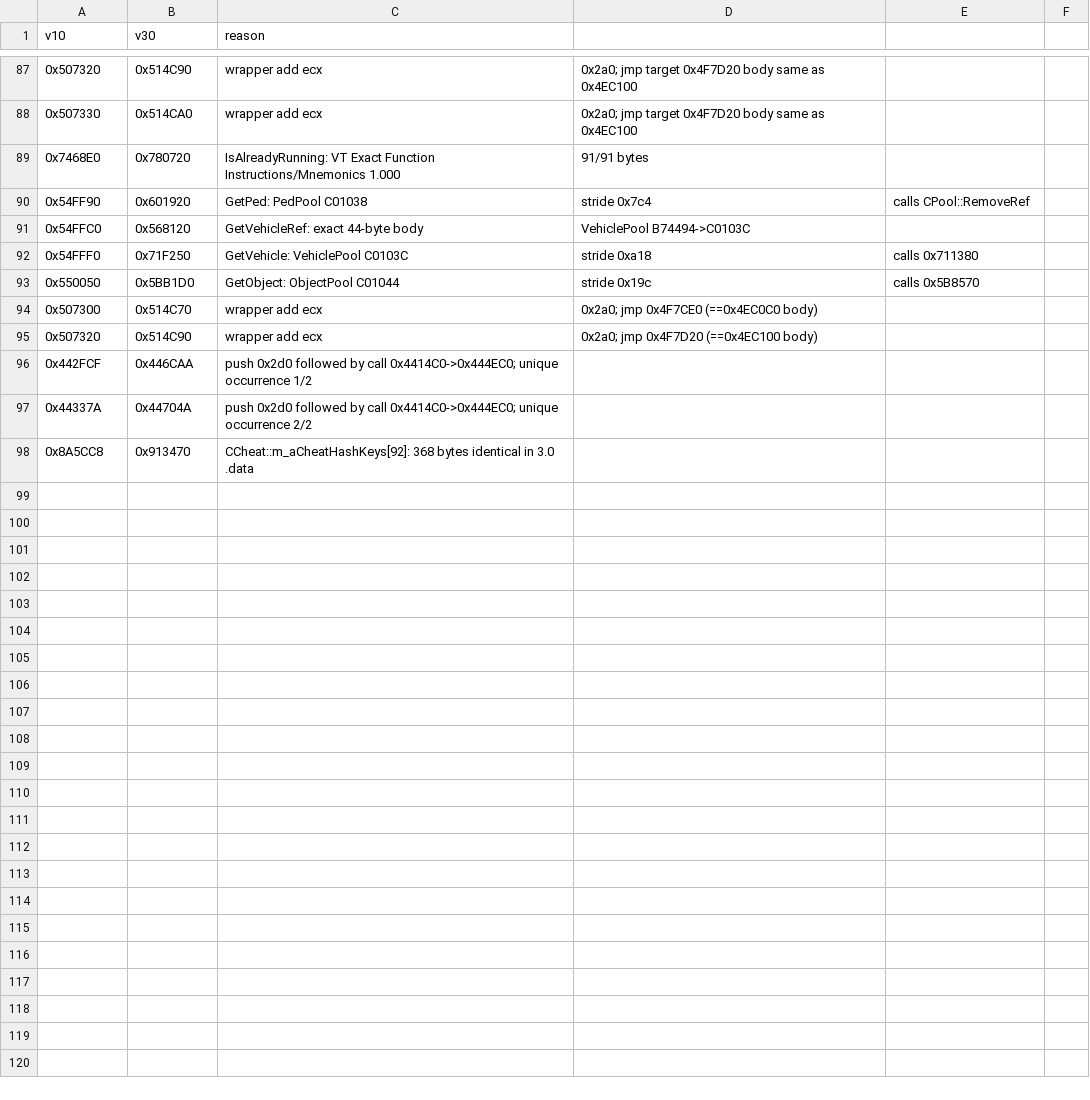
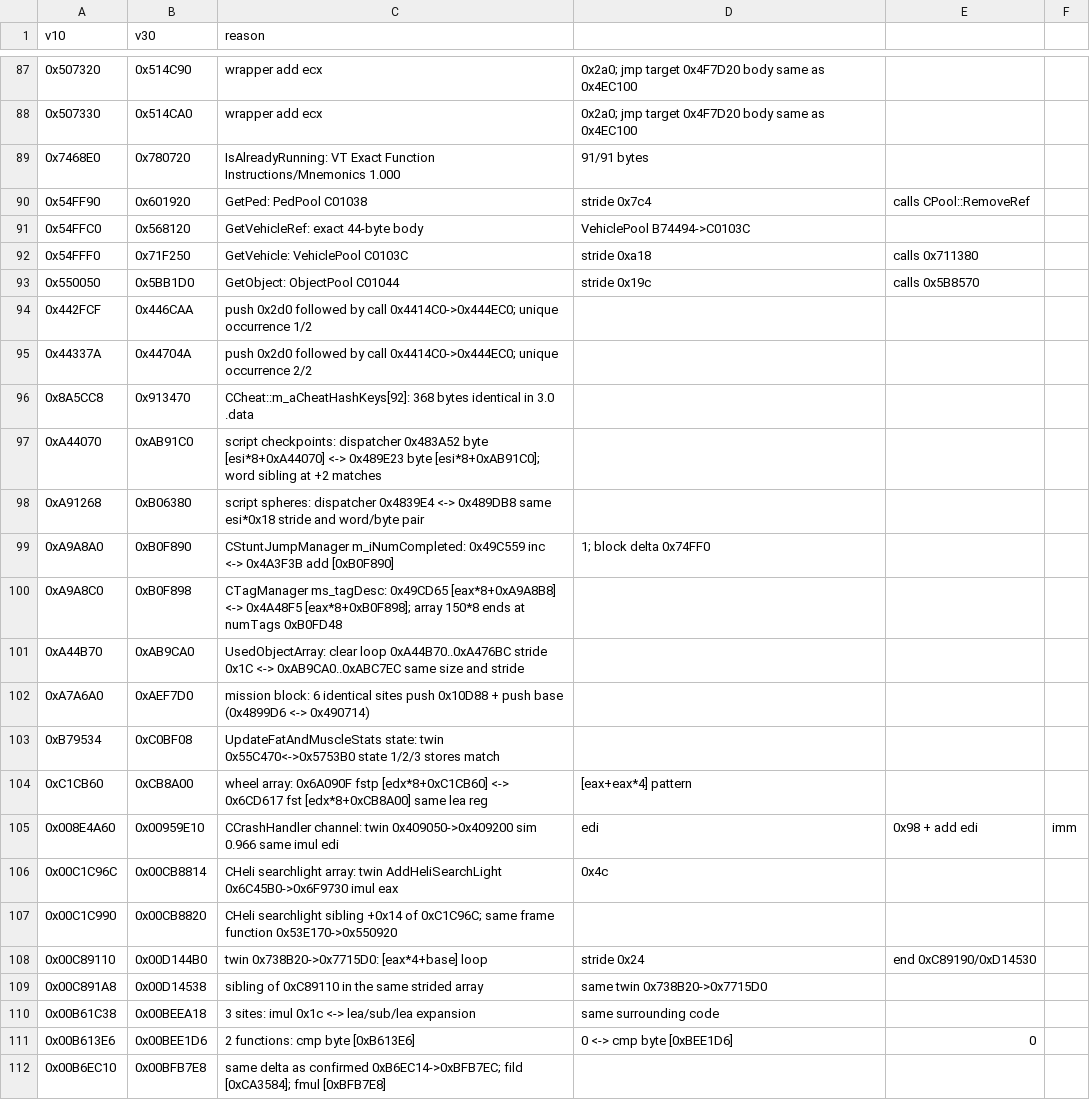
Before and after one commit to SklayPay/sa-coop-3.0, a CSV file: docs/port/manual_seeds.csv, drawn as a sheet; only a part is shown, gaps mark what is left out; the diff covers the shown part only.

Commit message:
Raise 3.0 address coverage to 269 confirmed pairs
- inventory.ps1: strip // and /* */ comments before scanning, so
  addresses that only appear in comments no longer inflate the
  inventory (507 unique addresses, was 552)
- manual_seeds.csv: 122 manually proven pairs (tag and stunt-jump
  blocks, CStuntJumpManager, wheel array, CTimer, CPools, CTheGameLogic)
- consolidate.py output: confirmed 269, single 194, missing 44
  (was 251 / 208 / 93)
- regenerate Addresses.cpp: 279 entries (was 254)
- PROGRESS.md: refresh coverage table and next steps

Build: BUILD OK, FSD check: ok, validate_mapping: 0 errors.
3.0 is still disabled in IsSupported().

```diff
--- a/docs/port/manual_seeds.csv
+++ b/docs/port/manual_seeds.csv
@@ -93,4 +93,2 @@ v10,v30,reason
 0x550050,0x5BB1D0,GetObject: ObjectPool C01044, stride 0x19c, calls 0x5B8570
-0x507300,0x514C70,wrapper add ecx,0x2a0; jmp 0x4F7CE0 (==0x4EC0C0 body)
-0x507320,0x514C90,wrapper add ecx,0x2a0; jmp 0x4F7D20 (==0x4EC100 body)
 0x442FCF,0x446CAA,push 0x2d0 followed by call 0x4414C0->0x444EC0; unique occurrence 1/2
@@ -98 +96,17 @@ v10,v30,reason
 0x8A5CC8,0x913470,CCheat::m_aCheatHashKeys[92]: 368 bytes identical in 3.0 .data
+0xA44070,0xAB91C0,script checkpoints: dispatcher 0x483A52 byte [esi*8+0xA44070] <-> 0x489E23 byte [esi*8+0xAB91C0]; word sibling at +2 matches
+0xA91268,0xB06380,script spheres: dispatcher 0x4839E4 <-> 0x489DB8 same esi*0x18 stride and word/byte pair
+0xA9A8A0,0xB0F890,CStuntJumpManager m_iNumCompleted: 0x49C559 inc <-> 0x4A3F3B add [0xB0F890],1; block delta 0x74FF0
+0xA9A8C0,0xB0F898,CTagManager ms_tagDesc: 0x49CD65 [eax*8+0xA9A8B8] <-> 0x4A48F5 [eax*8+0xB0F898]; array 150*8 ends at numTags 0xB0FD48
+0xA44B70,0xAB9CA0,UsedObjectArray: clear loop 0xA44B70..0xA476BC stride 0x1C <-> 0xAB9CA0..0xABC7EC same size and stride
+0xA7A6A0,0xAEF7D0,mission block: 6 identical sites push 0x10D88 + push base (0x4899D6 <-> 0x490714)
+0xB79534,0xC0BF08,UpdateFatAndMuscleStats state: twin 0x55C470<->0x5753B0 state 1/2/3 stores match
+0xC1CB60,0xCB8A00,wheel array: 0x6A090F fstp [edx*8+0xC1CB60] <-> 0x6CD617 fst [edx*8+0xCB8A00] same lea reg,[eax+eax*4] pattern
+0x008E4A60,0x00959E10,CCrashHandler channel: twin 0x409050->0x409200 sim 0.966 same imul edi,edi,0x98 + add edi,imm
+0x00C1C96C,0x00CB8814,CHeli searchlight array: twin AddHeliSearchLight 0x6C45B0->0x6F9730 imul eax,0x4c
+0x00C1C990,0x00CB8820,CHeli searchlight sibling +0x14 of 0xC1C96C; same frame function 0x53E170->0x550920
+0x00C89110,0x00D144B0,twin 0x738B20->0x7715D0: [eax*4+base] loop, stride 0x24, end 0xC89190/0xD14530
+0x00C891A8,0x00D14538,sibling of 0xC89110 in the same strided array, same twin 0x738B20->0x7715D0
+0x00B61C38,0x00BEEA18,3 sites: imul 0x1c <-> lea/sub/lea expansion, same surrounding code
+0x00B613E6,0x00BEE1D6,2 functions: cmp byte [0xB613E6],0 <-> cmp byte [0xBEE1D6],0
+0x00B6EC10,0x00BFB7E8,same delta as confirmed 0xB6EC14->0xBFB7EC; fild [0xCA3584]; fmul [0xBFB7E8]
```
Also changed, not shown: 11 added rows elsewhere in this file, 6 other files.
